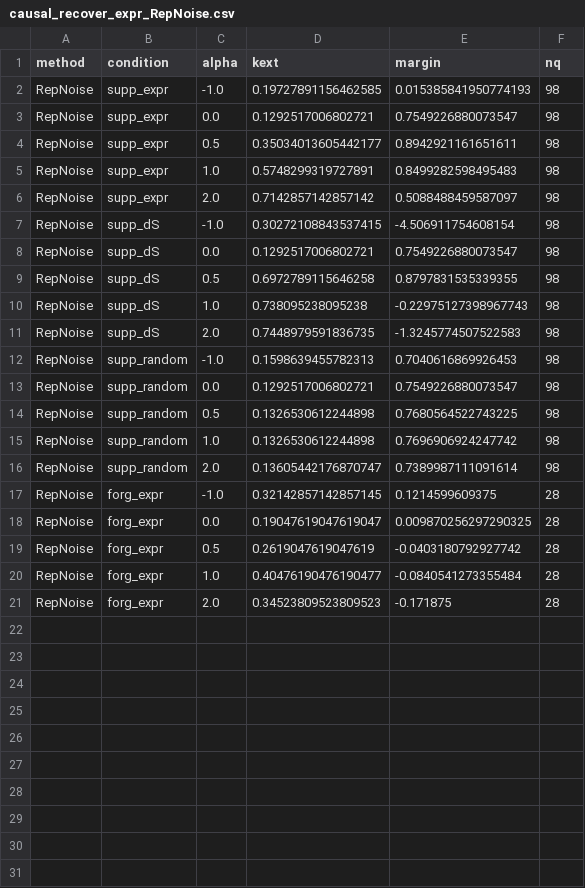
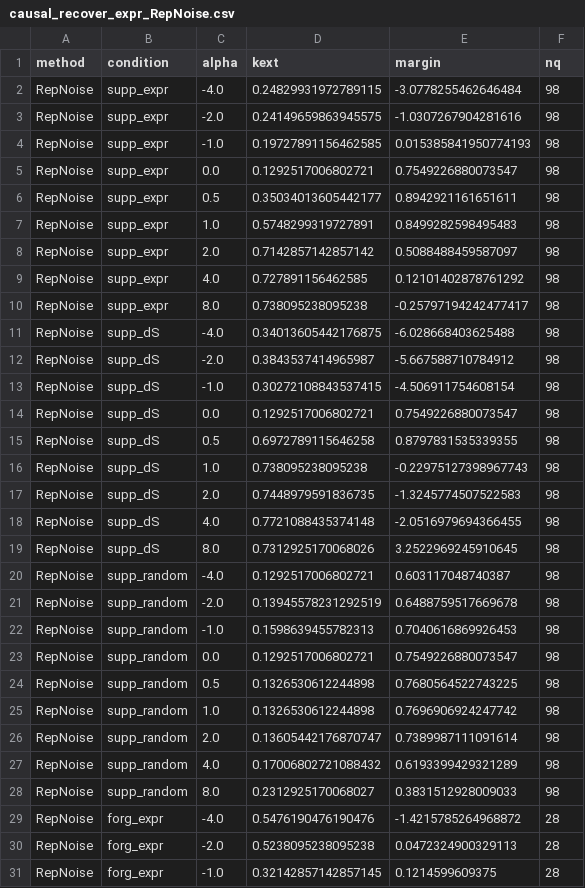
Before and after one commit to YuvalMandel/HiddenKnowledgeAfterUnlearning_attempt1, a CSV file: plots/activation_vectors/causal_recover_expr_RepNoise.csv, drawn as a sheet; only a part is shown; the shorter side is filled out with more unchanged rows; the diff covers the shown part only.

Commit message:
Wider alpha sweep [-4..8] + fixed y-axis: recovery saturates for RepNoise/GradDiff, high-alpha gains elsewhere are non-specific

```diff
--- a/plots/activation_vectors/causal_recover_expr_RepNoise.csv
+++ b/plots/activation_vectors/causal_recover_expr_RepNoise.csv
@@ -1,2 +1,4 @@
 method,condition,alpha,kext,margin,nq
+RepNoise,supp_expr,-4.0,0.24829931972789115,-3.0778255462646484,98
+RepNoise,supp_expr,-2.0,0.24149659863945575,-1.0307267904281616,98
 RepNoise,supp_expr,-1.0,0.19727891156462585,0.015385841950774193,98
@@ -6,2 +8,6 @@ RepNoise,supp_expr,1.0,0.5748299319727891,0.8499282598495483,98
 RepNoise,supp_expr,2.0,0.7142857142857142,0.5088488459587097,98
+RepNoise,supp_expr,4.0,0.727891156462585,0.12101402878761292,98
+RepNoise,supp_expr,8.0,0.738095238095238,-0.25797194242477417,98
+RepNoise,supp_dS,-4.0,0.34013605442176875,-6.028668403625488,98
+RepNoise,supp_dS,-2.0,0.3843537414965987,-5.667588710784912,98
 RepNoise,supp_dS,-1.0,0.30272108843537415,-4.506911754608154,98
@@ -11,2 +17,6 @@ RepNoise,supp_dS,1.0,0.738095238095238,-0.22975127398967743,98
 RepNoise,supp_dS,2.0,0.7448979591836735,-1.3245774507522583,98
+RepNoise,supp_dS,4.0,0.7721088435374148,-2.0516979694366455,98
+RepNoise,supp_dS,8.0,0.7312925170068026,3.2522969245910645,98
+RepNoise,supp_random,-4.0,0.1292517006802721,0.603117048740387,98
+RepNoise,supp_random,-2.0,0.13945578231292519,0.6488759517669678,98
 RepNoise,supp_random,-1.0,0.1598639455782313,0.7040616869926453,98
@@ -16,2 +26,6 @@ RepNoise,supp_random,1.0,0.1326530612244898,0.7696906924247742,98
 RepNoise,supp_random,2.0,0.13605442176870747,0.7389987111091614,98
+RepNoise,supp_random,4.0,0.17006802721088432,0.6193399429321289,98
+RepNoise,supp_random,8.0,0.2312925170068027,0.3831512928009033,98
+RepNoise,forg_expr,-4.0,0.5476190476190476,-1.4215785264968872,28
+RepNoise,forg_expr,-2.0,0.5238095238095238,0.0472324900329113,28
 RepNoise,forg_expr,-1.0,0.32142857142857145,0.1214599609375,28
```
Also changed, not shown: 2 added rows elsewhere in this file, plots/activation_vectors/causal_recover_expr_GradDiff.csv, plots/activation_vectors/causal_recover_expr_PB_J.csv, 15 other files.
